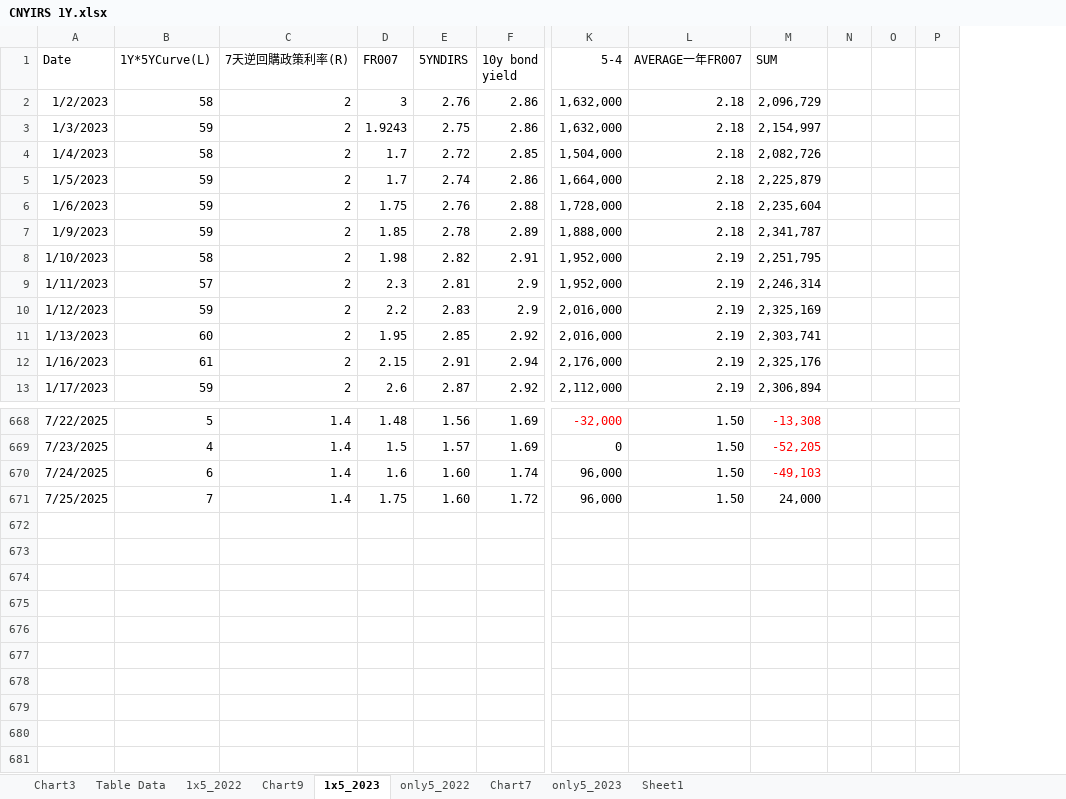
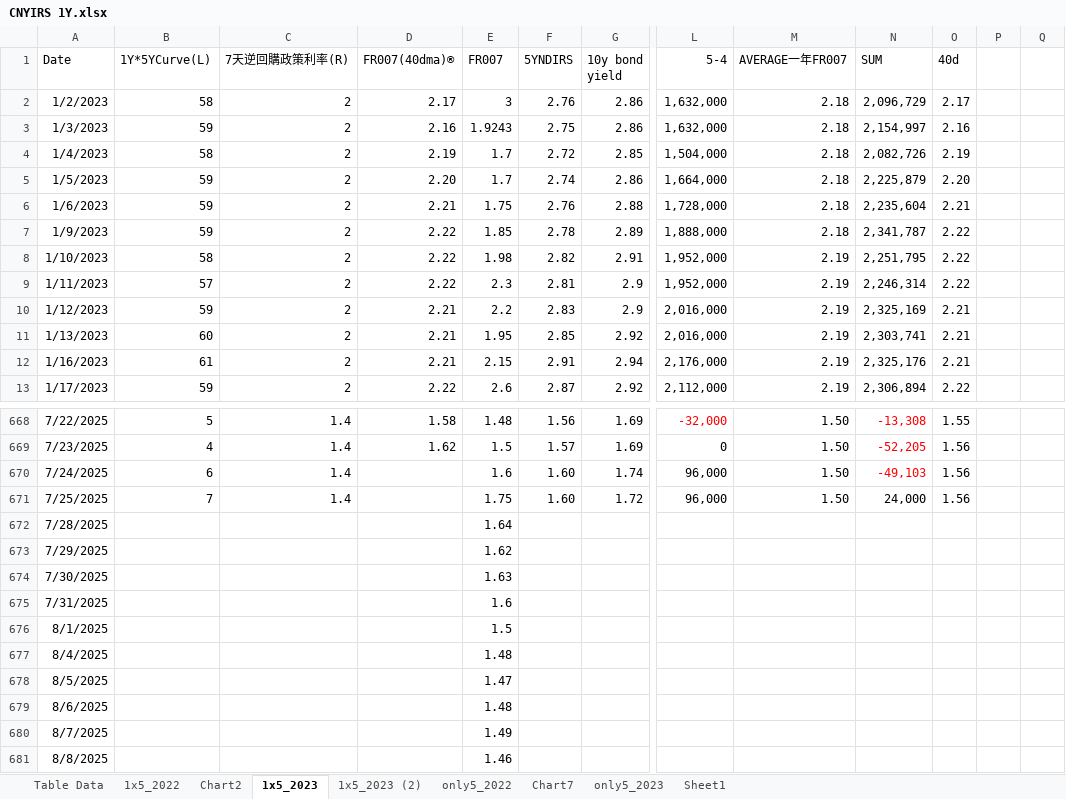
Before and after one commit to mark838308/Mark-Wang, an Excel workbook: CNYIRS 1Y.xlsx, sheet 1x5_2023, drawn as a sheet; only a part is shown, gaps mark what is left out; values as stored, in another font and other column widths than the file's, no borders; removed rows and columns are numbered as before the commit, all else as after; rows hold the shown columns only; the diff names each change by its address in the sheet, - before the commit and + after, or states it on an @@ line.

```diff
--- a/CNYIRS 1Y.xlsx (sheet 1x5_2023)
+++ b/CNYIRS 1Y.xlsx (sheet 1x5_2023)
-sheet tab: Chart3
-sheet tab: Chart9
+sheet tab: Chart2
+sheet tab: 1x5_2023 (2)
+column D (FR007(40dma)®), rows 2-13: 2.17 | 2.16 | 2.19 | 2.20 | 2.21 | 2.22 | 2.22 | 2.22 | 2.21 | 2.21 | 2.21 | 2.22; rows 668-669: 1.58 | 1.62
-column N, empty
+column O (40d), rows 2-13: 2.17 | 2.16 | 2.19 | 2.20 | 2.21 | 2.22 | 2.22 | 2.22 | 2.21 | 2.21 | 2.21 | 2.22; rows 668-671: 1.55 | 1.56 | 1.56 | 1.56
+row 672: 7/28/2025 |  |  |  | 1.64
+row 673: 7/29/2025 |  |  |  | 1.62
+row 674: 7/30/2025 |  |  |  | 1.63
+row 675: 7/31/2025 |  |  |  | 1.6
+row 676: 8/1/2025 |  |  |  | 1.5
+row 677: 8/4/2025 |  |  |  | 1.48
+row 678: 8/5/2025 |  |  |  | 1.47
+row 679: 8/6/2025 |  |  |  | 1.48
+row 680: 8/7/2025 |  |  |  | 1.49
+row 681: 8/8/2025 |  |  |  | 1.46
```
Also changed, not shown: sheet Sheet1, sheet only5_2023, sheet only5_2022, sheet 1x5_2022, sheet Table Data, formulas that keep their value, charts or pictures, 1 other file.
